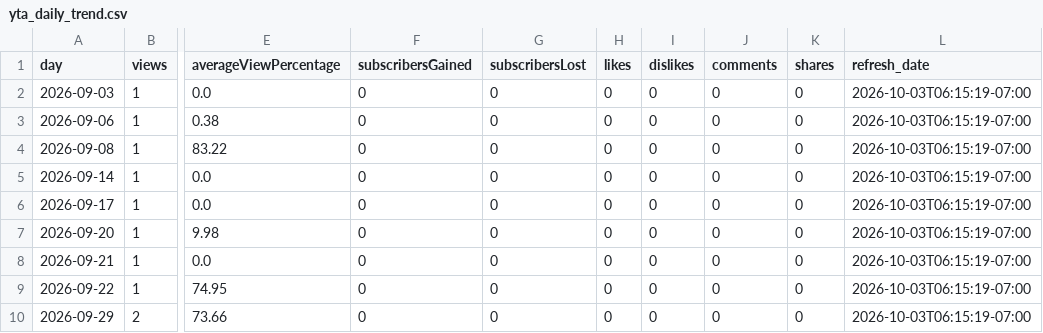
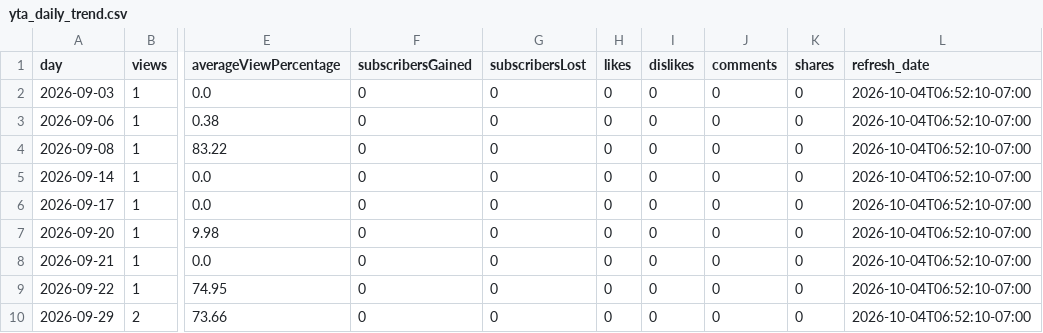
Before and after one commit to zeafang/kepilot-youtube_channel, a CSV file: yta_outputs/yta_daily_trend.csv, drawn as a sheet; only a part is shown, gaps mark what is left out; the diff names each change by its address in the sheet, - before the commit and + after, or states it on an @@ line.

```diff
--- a/yta_outputs/yta_daily_trend.csv
+++ b/yta_outputs/yta_daily_trend.csv
-L2:L10 (refresh_date): 2026-10-03T06:15:19-07:00
+L2:L10 (refresh_date): 2026-10-04T06:52:10-07:00
```
Also changed, not shown: yta_outputs/yta_top_videos.csv, yta_outputs/yta_traffic_sources.csv.
